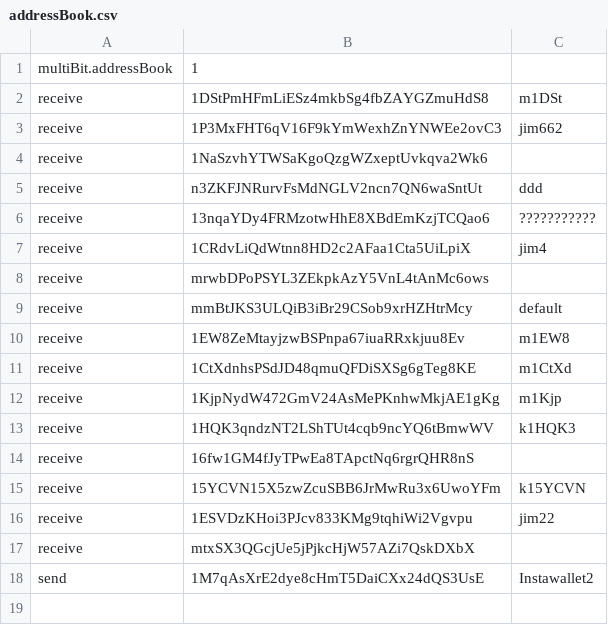
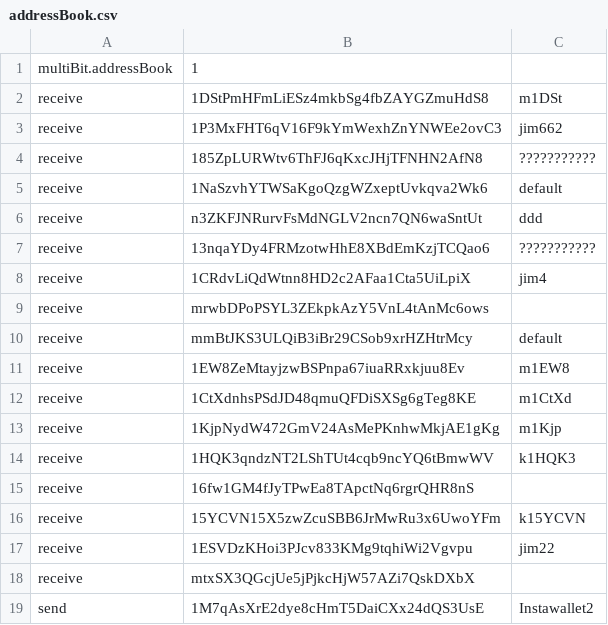
Before and after one commit to Multibit-Legacy/multibit, a CSV file: multibit/addressBook.csv, drawn as a sheet.

```diff
--- a/multibit/addressBook.csv
+++ b/multibit/addressBook.csv
@@ -3,3 +3,4 @@ receive,1DStPmHFmLiESz4mkbSg4fbZAYGZmuHdS8,m1DSt
 receive,1P3MxFHT6qV16F9kYmWexhZnYNWEe2ovC3,jim662
-receive,1NaSzvhYTWSaKgoQzgWZxeptUvkqva2Wk6,
+receive,185ZpLURWtv6ThFJ6qKxcJHjTFNHN2AfN8,???????????
+receive,1NaSzvhYTWSaKgoQzgWZxeptUvkqva2Wk6,default
 receive,n3ZKFJNRurvFsMdNGLV2ncn7QN6waSntUt,ddd
```
Also changed, not shown: 7 other files.
